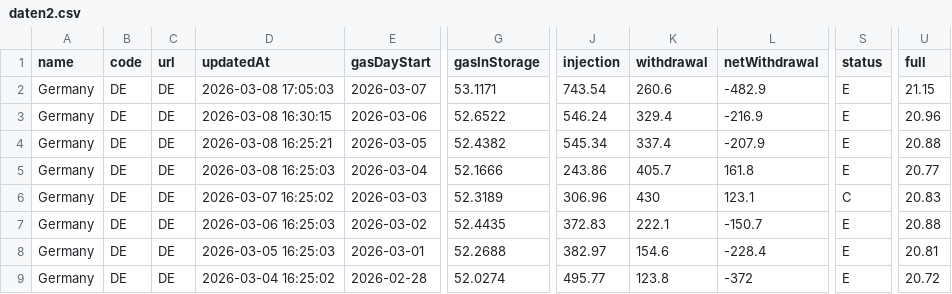
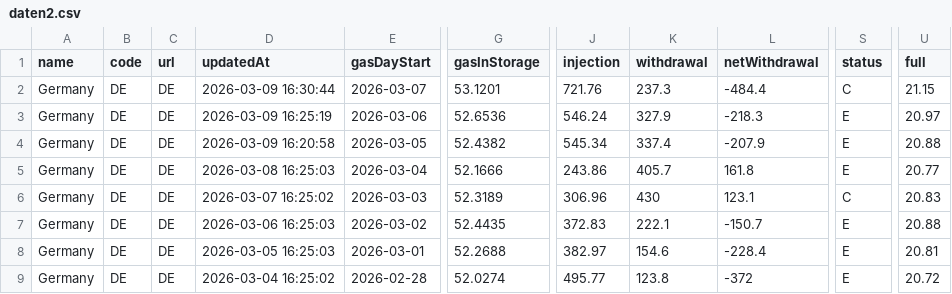
Before and after one commit to milahu/gasspeicher-deutschland, a CSV file: daten2.csv, drawn as a sheet; only a part is shown, gaps mark what is left out; the diff names each change by its address in the sheet, - before the commit and + after, or states it on an @@ line.

Commit message:
update 2026-03-07

```diff
--- a/daten2.csv
+++ b/daten2.csv
-D2 (updatedAt): 2026-03-08 17:05:03
+D2 (updatedAt): 2026-03-09 16:30:44
-G2 (gasInStorage): 53.1171
+G2 (gasInStorage): 53.1201
-J2 (injection): 743.54
+J2 (injection): 721.76
-K2 (withdrawal): 260.6
+K2 (withdrawal): 237.3
-L2 (netWithdrawal): -482.9
+L2 (netWithdrawal): -484.4
-S2 (status): E
+S2 (status): C
-D3 (updatedAt): 2026-03-08 16:30:15
+D3 (updatedAt): 2026-03-09 16:25:19
-G3 (gasInStorage): 52.6522
+G3 (gasInStorage): 52.6536
-K3 (withdrawal): 329.4
+K3 (withdrawal): 327.9
-L3 (netWithdrawal): -216.9
+L3 (netWithdrawal): -218.3
-U3 (full): 20.96
+U3 (full): 20.97
-D4 (updatedAt): 2026-03-08 16:25:21
+D4 (updatedAt): 2026-03-09 16:20:58
```
